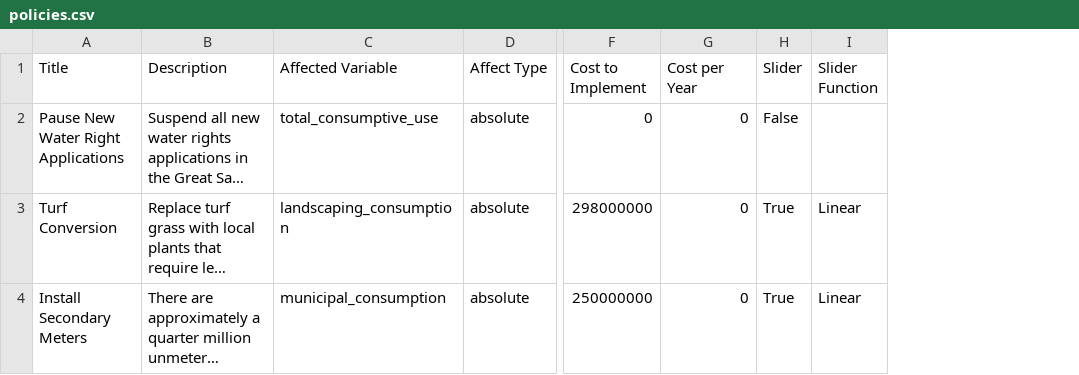
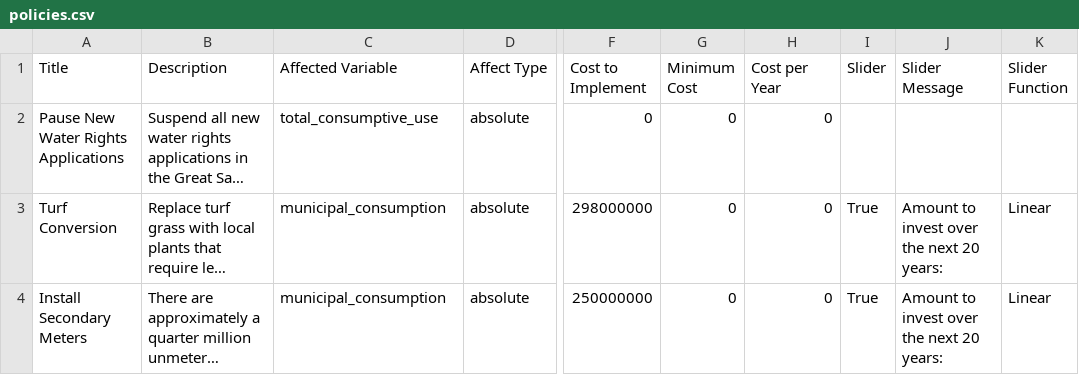
Before and after one commit to slc99/GSL-Dash-Two, a CSV file: data/policies.csv, drawn as a sheet; only a part is shown, gaps mark what is left out; long unchanged cells end in …; addresses are those after the commit; the diff covers the shown part only; the diff names each change by its address in the sheet, - before the commit and + after, or states it on an @@ line.

Commit message:
added in policies. model is now broken

```diff
--- a/data/policies.csv
+++ b/data/policies.csv
+column G (Minimum Cost), rows 2-4: all 0
+column J (Slider Message), rows 3-4: Amount to invest over the next 20 years: | Amount to invest over the next 20 years:
-A2 (Title): Pause New Water Right Applications
+A2 (Title): Pause New Water Rights Applications
-I2 (Slider): False
+I2 (Slider): (empty)
-C3 (Affected Variable): landscaping_consumption
+C3 (Affected Variable): municipal_consumption
```
Also changed, not shown: 3 edited cells elsewhere in this file, data/monthly_stats.csv, 2 other files.
